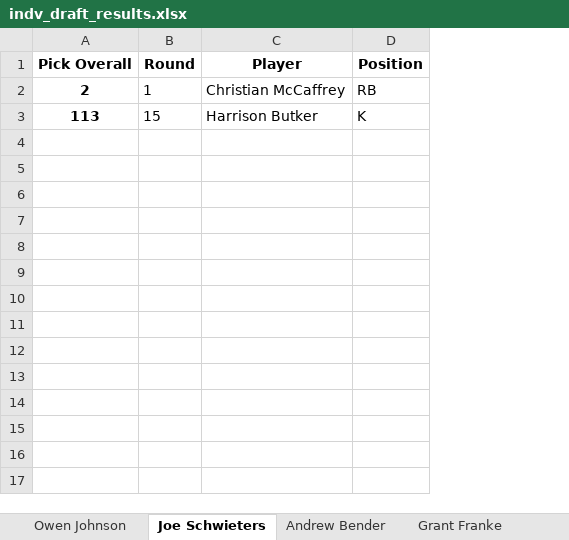
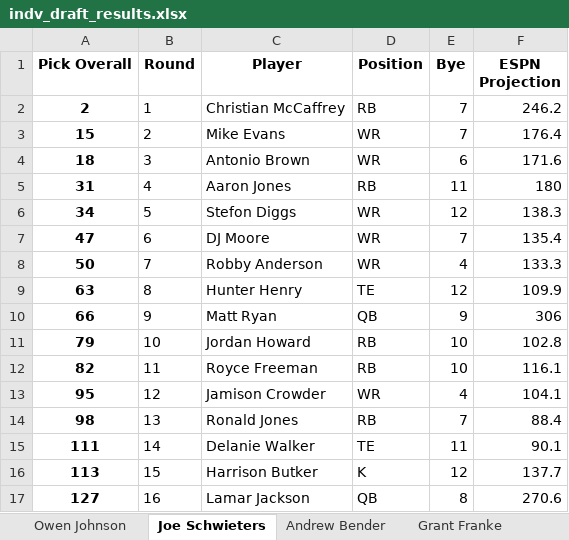
Before and after one commit to benderas7/sjp-ff, an Excel workbook: 2019/indv_draft_results.xlsx, sheet Joe Schwieters, drawn as a sheet; values as stored, in another font and other column widths than the file's, no borders; the diff names each change by its address in the sheet, - before the commit and + after, or states it on an @@ line.

Commit message:
Create autodraft option and add byes and ESPN projections to draft histories and depth charts

```diff
--- a/2019/indv_draft_results.xlsx (sheet Joe Schwieters)
+++ b/2019/indv_draft_results.xlsx (sheet Joe Schwieters)
+column E (Bye), row 2: 7; row 16: 12
+column F (ESPN Projection), row 2: 246.2; row 16: 137.7
+row 3: 15 | 2 | Mike Evans | WR | 7 | 176.4
+row 4: 18 | 3 | Antonio Brown | WR | 6 | 171.6
+row 5: 31 | 4 | Aaron Jones | RB | 11 | 180
+row 6: 34 | 5 | Stefon Diggs | WR | 12 | 138.3
+row 7: 47 | 6 | DJ Moore | WR | 7 | 135.4
+row 8: 50 | 7 | Robby Anderson | WR | 4 | 133.3
+row 9: 63 | 8 | Hunter Henry | TE | 12 | 109.9
+row 10: 66 | 9 | Matt Ryan | QB | 9 | 306
+row 11: 79 | 10 | Jordan Howard | RB | 10 | 102.8
+row 12: 82 | 11 | Royce Freeman | RB | 10 | 116.1
+row 13: 95 | 12 | Jamison Crowder | WR | 4 | 104.1
+row 14: 98 | 13 | Ronald Jones | RB | 7 | 88.4
+row 15: 111 | 14 | Delanie Walker | TE | 11 | 90.1
+row 17: 127 | 16 | Lamar Jackson | QB | 8 | 270.6
```
Also changed, not shown: sheet Grant Franke, sheet Alex Abdella, sheet Andrew Bender, sheet Max Abdella, sheet Owen Johnson, sheet Andrew McGee, 1 more sheet, 2019/draft_results.xlsx, depth_chart_blank.xlsx, 4 other files.
